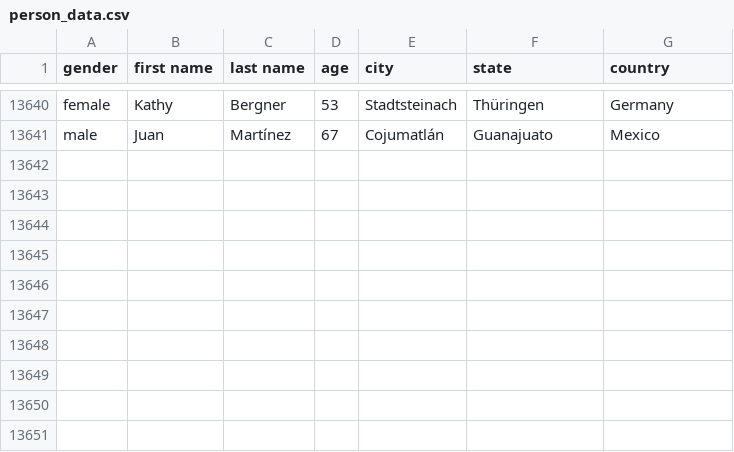
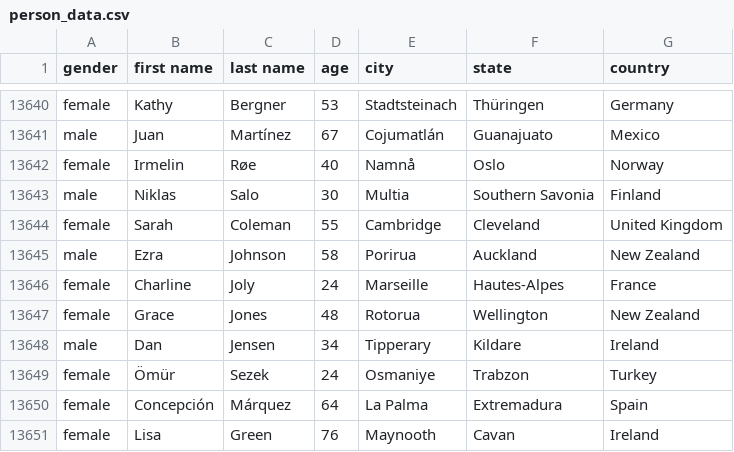
Before and after one commit to AhmadMHanif7/GitHub-Actions-Test, a CSV file: data/person_data.csv, drawn as a sheet; only a part is shown, gaps mark what is left out; the diff names each change by its address in the sheet, - before the commit and + after, or states it on an @@ line.

```diff
--- a/data/person_data.csv
+++ b/data/person_data.csv
+row 13642: female | Irmelin | Røe | 40 | Namnå | Oslo | Norway
+row 13643: male | Niklas | Salo | 30 | Multia | Southern Savonia | Finland
+row 13644: female | Sarah | Coleman | 55 | Cambridge | Cleveland | United Kingdom
+row 13645: male | Ezra | Johnson | 58 | Porirua | Auckland | New Zealand
+row 13646: female | Charline | Joly | 24 | Marseille | Hautes-Alpes | France
+row 13647: female | Grace | Jones | 48 | Rotorua | Wellington | New Zealand
+row 13648: male | Dan | Jensen | 34 | Tipperary | Kildare | Ireland
+row 13649: female | Ömür | Sezek | 24 | Osmaniye | Trabzon | Turkey
+row 13650: female | Concepción | Márquez | 64 | La Palma | Extremadura | Spain
+row 13651: female | Lisa | Green | 76 | Maynooth | Cavan | Ireland
```
